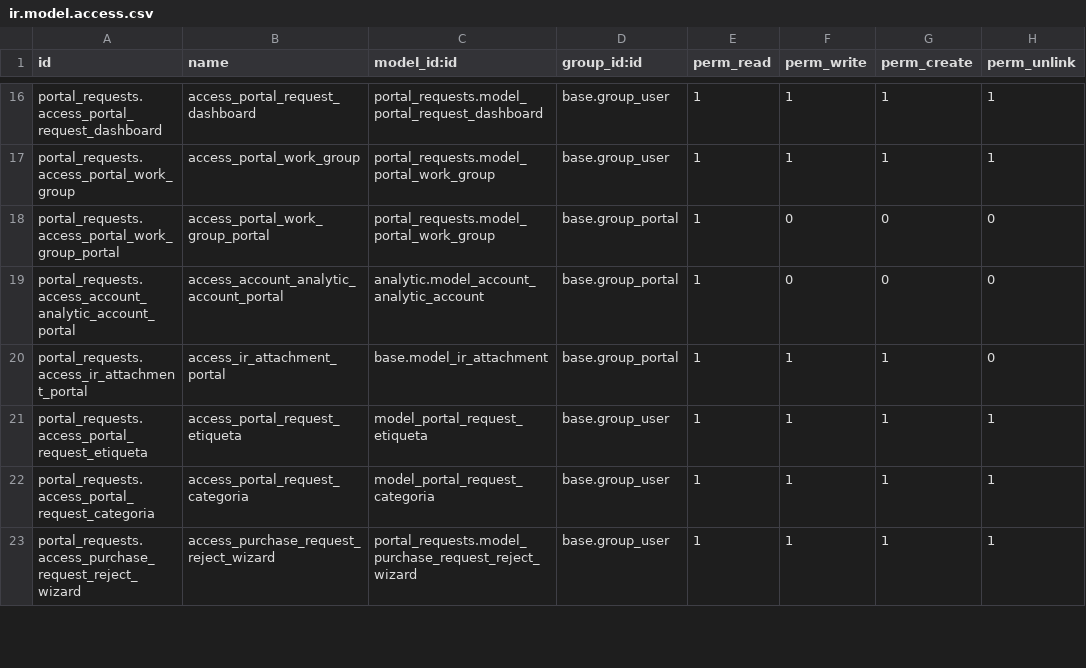
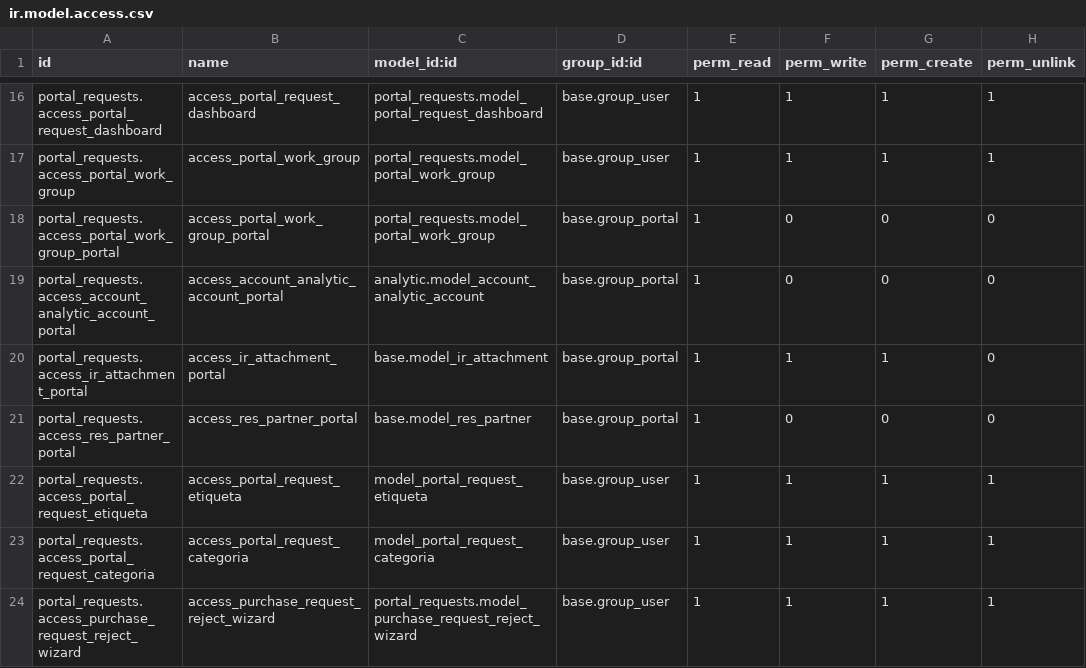
Before and after one commit to xtendoo-corporation/custom-aicia, a CSV file: portal_requests/security/ir.model.access.csv, drawn as a sheet; only a part is shown, gaps mark what is left out.

Commit message:
Adaptadas solicitudes de gasto y de factura de usuarios portales

```diff
--- a/portal_requests/security/ir.model.access.csv
+++ b/portal_requests/security/ir.model.access.csv
@@ -20,2 +20,3 @@ portal_requests.access_account_analytic_account_portal,access_account_analytic_a
 portal_requests.access_ir_attachment_portal,access_ir_attachment_portal,base.model_ir_attachment,base.group_portal,1,1,1,0
+portal_requests.access_res_partner_portal,access_res_partner_portal,base.model_res_partner,base.group_portal,1,0,0,0
 portal_requests.access_portal_request_etiqueta,access_portal_request_etiqueta,model_portal_request_etiqueta,base.group_user,1,1,1,1
```
Also changed, not shown: 10 other files.
